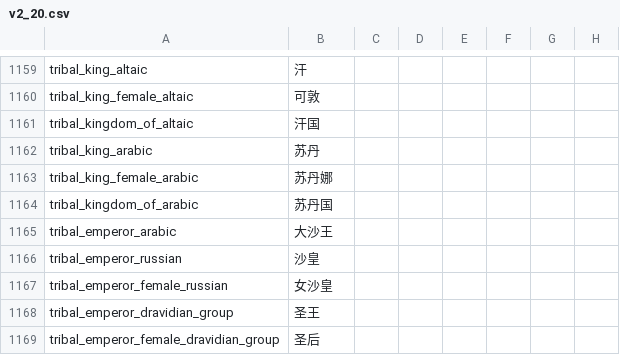
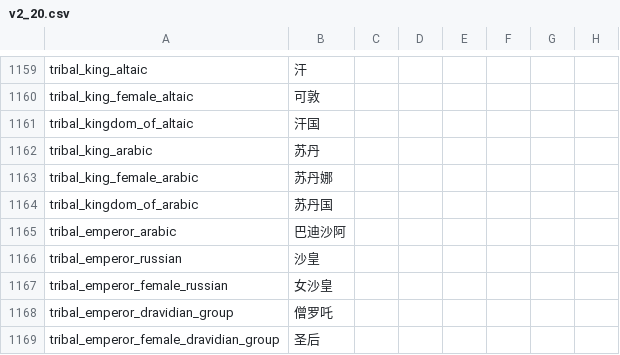
Before and after one commit to xpipi001/ck2-2.81-localisation, a CSV file: localisation/v2_20.csv, drawn as a sheet; only a part is shown, gaps mark what is left out; the diff covers the shown part only; the diff names each change by its address in the sheet, - before the commit and + after, or states it on an @@ line.

```diff
--- a/localisation/v2_20.csv
+++ b/localisation/v2_20.csv
-B1165: 大沙王
+B1165: 巴迪沙阿
-B1168: 圣王
+B1168: 僧罗吒
```
Also changed, not shown: 14 edited cells elsewhere in this file, localisation/MonksAndMystics.csv, localisation/text2.csv, 36 other files.
